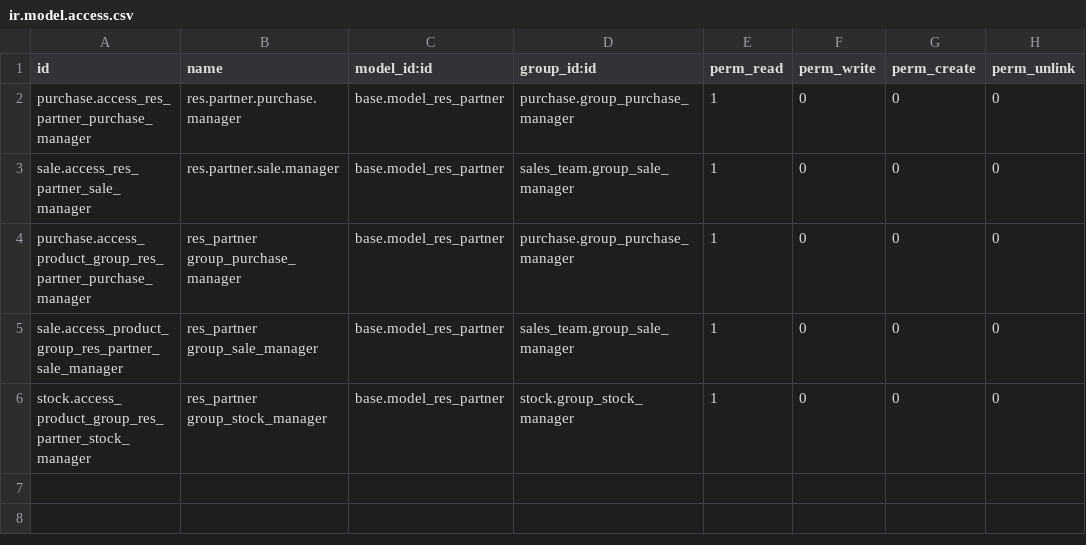
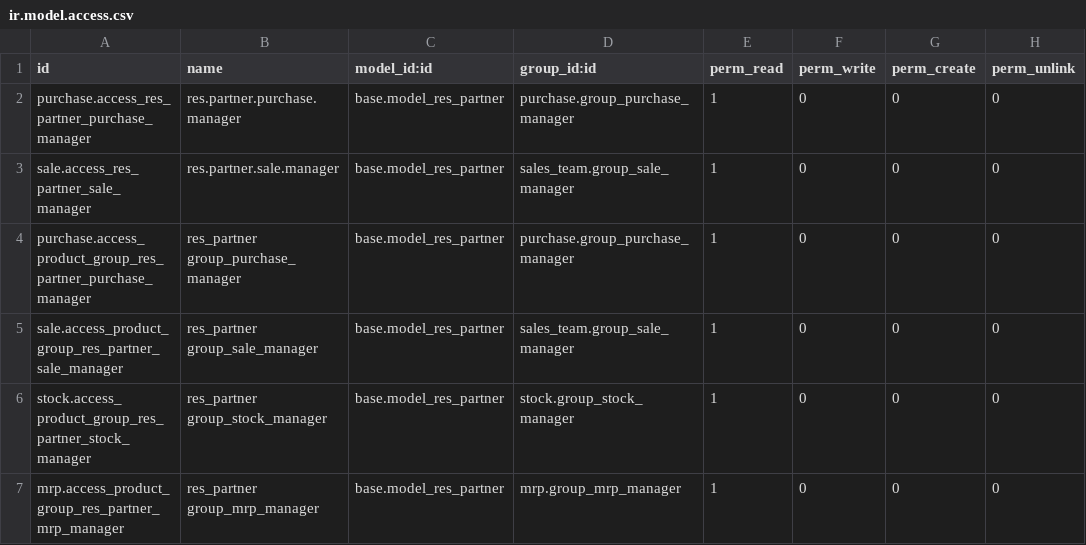
Before and after one commit to Samuelwidjaja/Nusatama-Odoo14-Addons, a CSV file: aos_creation_partner/security/ir.model.access.csv, drawn as a sheet; the diff names each change by its address in the sheet, - before the commit and + after, or states it on an @@ line.

Commit message:
update model access creat contact

```diff
--- a/aos_creation_partner/security/ir.model.access.csv
+++ b/aos_creation_partner/security/ir.model.access.csv
+row 7: mrp.access_product_group_res_partner_mrp_manager | res_partner group_mrp_manager | base.model_res_partner | mrp.group_mrp_manager | 1 | 0 | 0 | 0
```
Also changed, not shown: 1 other file.
